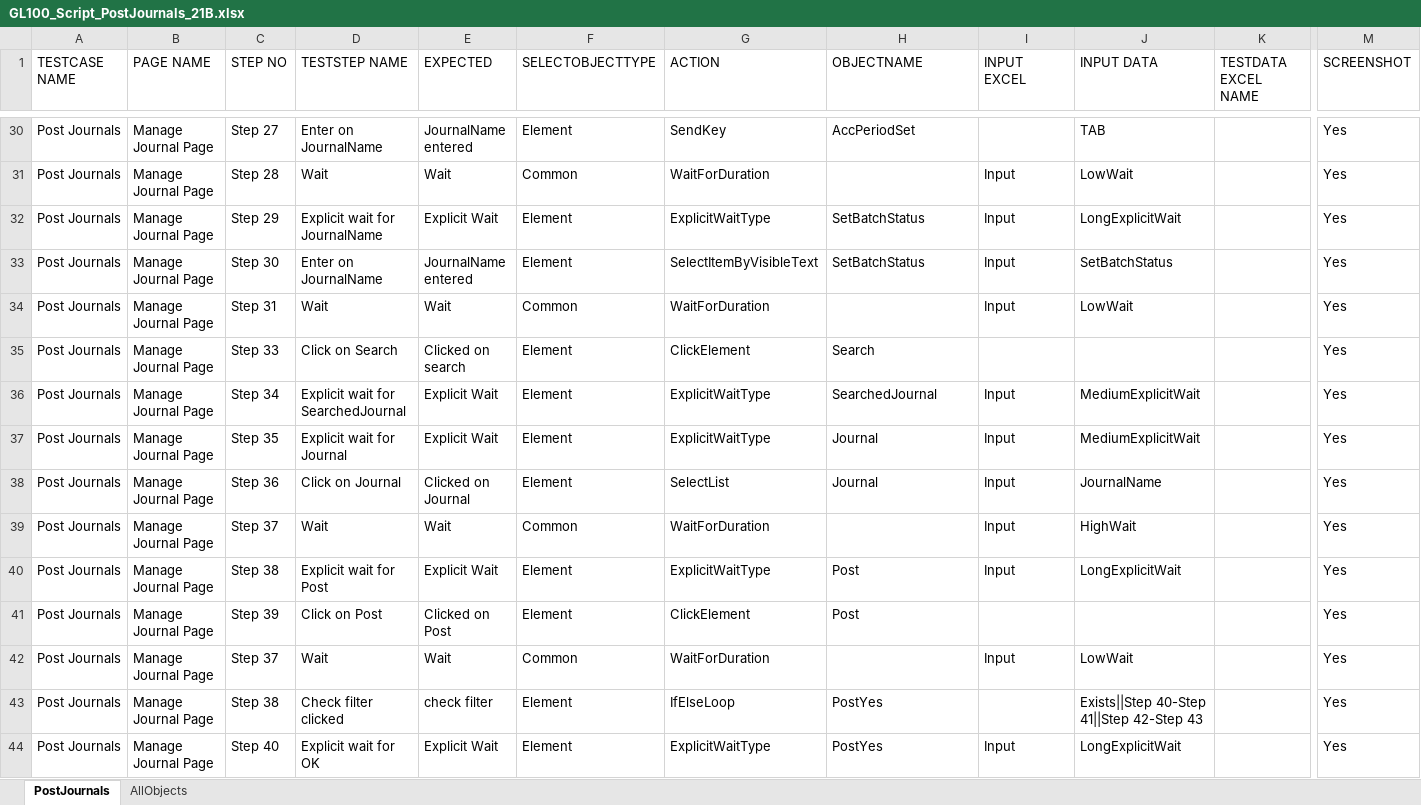
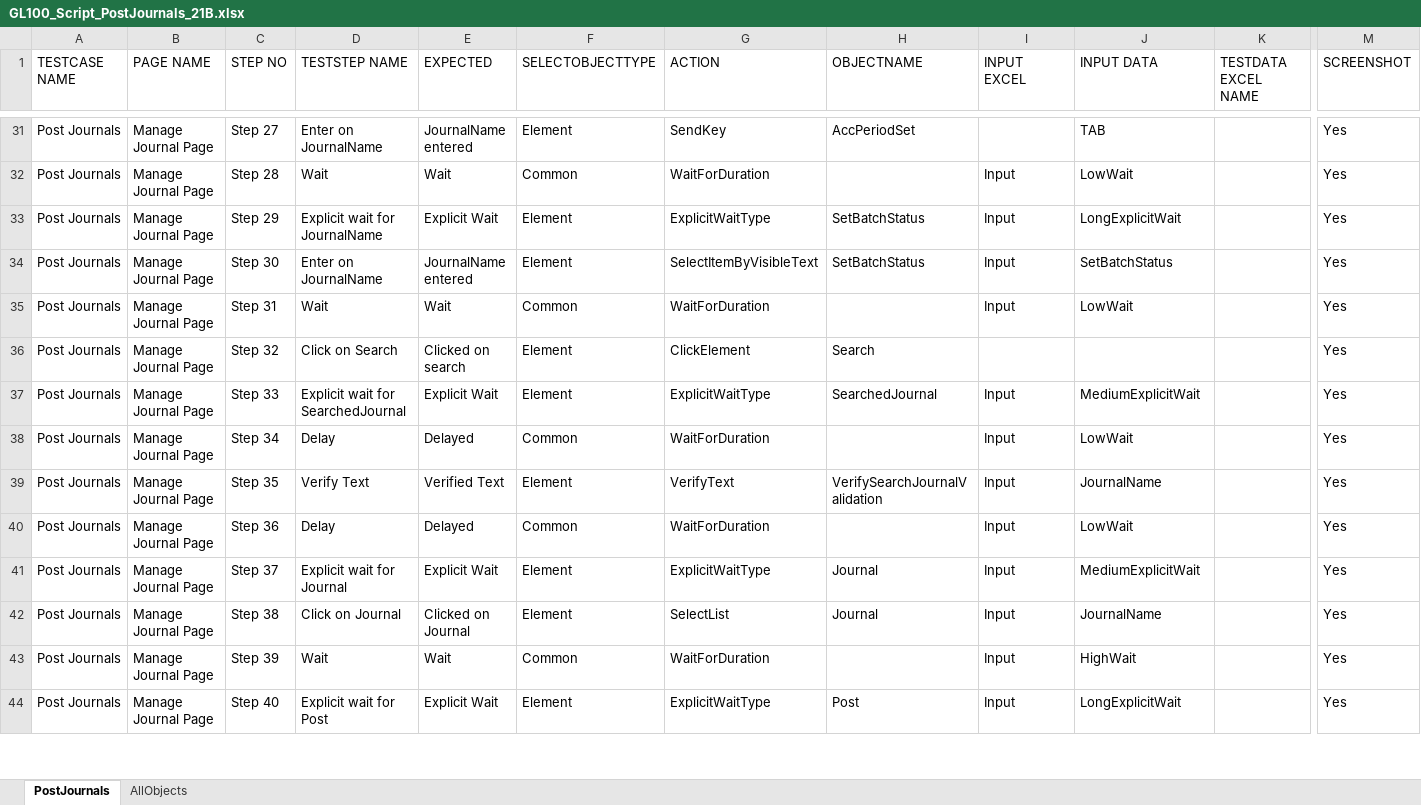
Before and after one commit to rt8228/Gnb_Fusion, an Excel workbook: GL100_Script_PostJournals_21B.xlsx, sheet PostJournals, drawn as a sheet; only a part is shown, gaps mark what is left out; values as stored, in another font and other column widths than the file's, no cell formats; conditional formats not drawn; removed rows and columns are numbered as before the commit, all else as after; rows hold the shown columns only; the diff covers the shown part only; the diff names each change by its address in the sheet, - before the commit and + after, or states it on an @@ line.

```diff
--- a/GL100_Script_PostJournals_21B.xlsx (sheet PostJournals)
+++ b/GL100_Script_PostJournals_21B.xlsx (sheet PostJournals)
-C36 (STEP NO): Step 33
+C36 (STEP NO): Step 32
-C37 (STEP NO): Step 34
+C37 (STEP NO): Step 33
+row 38: Post Journals | Manage Journal Page | Step 34 | Delay | Delayed | Common | WaitForDuration |  | Input | LowWait |  | Yes
-D39 (TESTSTEP NAME): Explicit wait for Journal
+D39 (TESTSTEP NAME): Verify Text
-E39 (EXPECTED): Explicit Wait
+E39 (EXPECTED): Verified Text
-G39 (ACTION): ExplicitWaitType
+G39 (ACTION): VerifyText
-H39 (OBJECTNAME): Journal
+H39 (OBJECTNAME): VerifySearchJournalValidation
-J39 (INPUT DATA): MediumExplicitWait
+J39 (INPUT DATA): JournalName
-D40 (TESTSTEP NAME): Click on Journal
+D40 (TESTSTEP NAME): Delay
-E40 (EXPECTED): Clicked on Journal
+E40 (EXPECTED): Delayed
-F40 (SELECTOBJECTTYPE): Element
+F40 (SELECTOBJECTTYPE): Common
-G40 (ACTION): SelectList
+G40 (ACTION): WaitForDuration
-H40 (OBJECTNAME): Journal
+H40 (OBJECTNAME): (empty)
-J40 (INPUT DATA): JournalName
+J40 (INPUT DATA): LowWait
-D41 (TESTSTEP NAME): Wait
+D41 (TESTSTEP NAME): Explicit wait for Journal
-E41 (EXPECTED): Wait
+E41 (EXPECTED): Explicit Wait
-F41 (SELECTOBJECTTYPE): Common
+F41 (SELECTOBJECTTYPE): Element
-G41 (ACTION): WaitForDuration
+G41 (ACTION): ExplicitWaitType
-H41 (OBJECTNAME): (empty)
+H41 (OBJECTNAME): Journal
-J41 (INPUT DATA): HighWait
+J41 (INPUT DATA): MediumExplicitWait
-D42 (TESTSTEP NAME): Explicit wait for Post
+D42 (TESTSTEP NAME): Click on Journal
-E42 (EXPECTED): Explicit Wait
+E42 (EXPECTED): Clicked on Journal
-G42 (ACTION): ExplicitWaitType
+G42 (ACTION): SelectList
-H42 (OBJECTNAME): Post
+H42 (OBJECTNAME): Journal
-J42 (INPUT DATA): LongExplicitWait
+J42 (INPUT DATA): JournalName
-row 41: Post Journals | Manage Journal Page | Step 39 | Click on Post | Clicked on Post | Element | ClickElement | Post |  |  |  | Yes
-C43 (STEP NO): Step 37
+C43 (STEP NO): Step 39
-J43 (INPUT DATA): LowWait
+J43 (INPUT DATA): HighWait
-row 43: Post Journals | Manage Journal Page | Step 38 | Check filter clicked | check filter | Element | IfElseLoop | PostYes |  | Exists||Step 40-Step 41||Step 42-Step 43 |  | Yes
-D44 (TESTSTEP NAME): Explicit wait for OK
+D44 (TESTSTEP NAME): Explicit wait for Post
-H44 (OBJECTNAME): PostYes
+H44 (OBJECTNAME): Post
```
Also changed, not shown: 1 added row, 22 removed rows and 104 edited cells elsewhere in this sheet, sheet AllObjects, cell formats, GL100_TestData_PostJournals_21B.xlsx, GL180_Script_CreateManualStatisticalJournalEntry_21B.xlsx, 7 other files.
